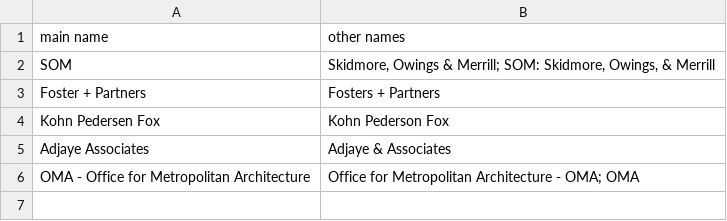
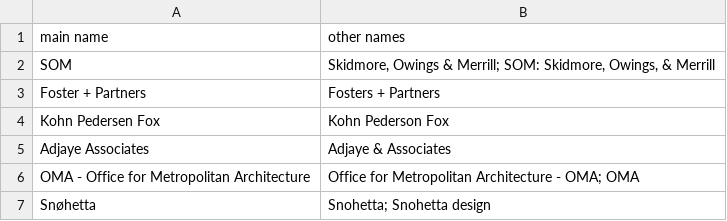
Before and after one commit to robertoe135/tda-website, a CSV file: scripts/migrate/firm-names.csv, drawn as a sheet.

```diff
--- a/scripts/migrate/firm-names.csv
+++ b/scripts/migrate/firm-names.csv
@@ -6 +6,2 @@ Adjaye Associates,Adjaye & Associates
 OMA - Office for Metropolitan Architecture,Office for Metropolitan Architecture - OMA; OMA
+Snøhetta,Snohetta; Snohetta design
```
Also changed, not shown: 6 other files.
